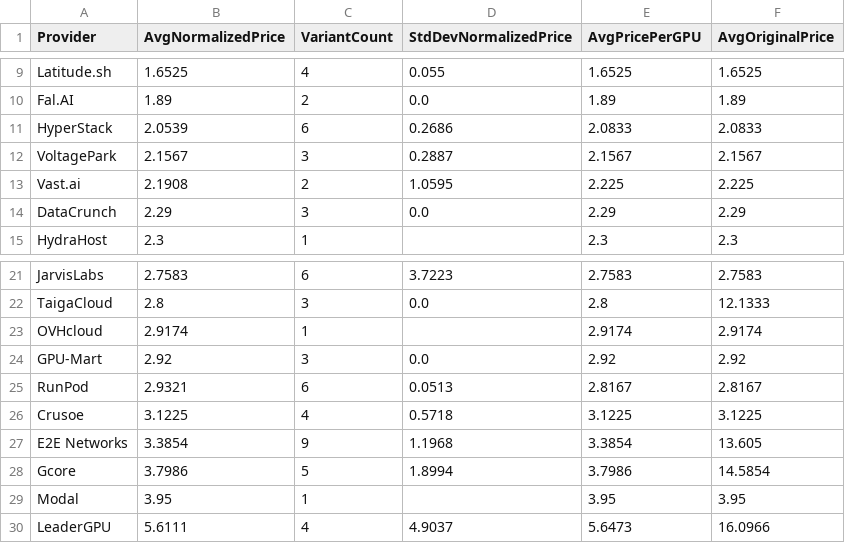
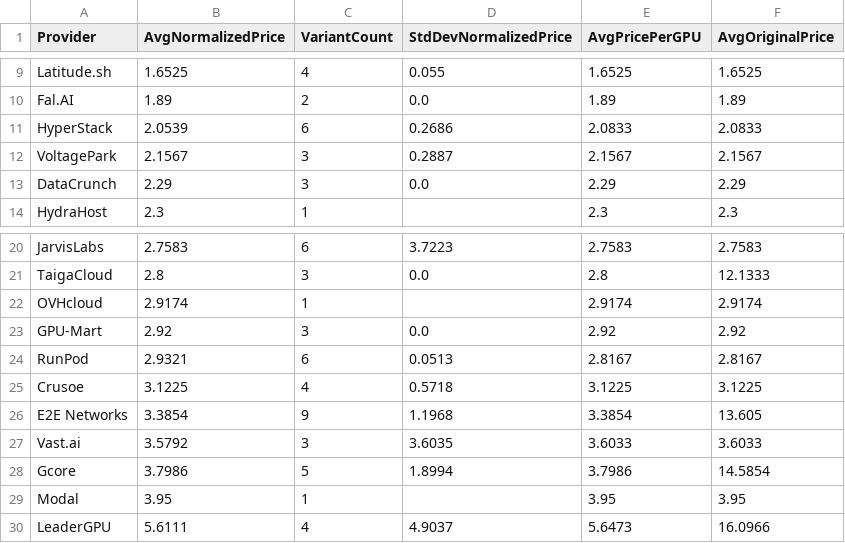
Before and after one commit to 0x0shephard/bot, a CSV file: provider_averages.csv, drawn as a sheet; only a part is shown, gaps mark what is left out.

```diff
--- a/provider_averages.csv
+++ b/provider_averages.csv
@@ -12,3 +12,2 @@ HyperStack,2.0539,6,0.2686,2.0833,2.0833
 VoltagePark,2.1567,3,0.2887,2.1567,2.1567
-Vast.ai,2.1908,2,1.0595,2.225,2.225
 DataCrunch,2.29,3,0.0,2.29,2.29
@@ -27,2 +26,3 @@ Crusoe,3.1225,4,0.5718,3.1225,3.1225
 E2E Networks,3.3854,9,1.1968,3.3854,13.605
+Vast.ai,3.5792,3,3.6035,3.6033,3.6033
 Gcore,3.7986,5,1.8994,3.7986,14.5854
```
Also changed, not shown: gpu_index_history.csv, gpu_prices_normalized.csv, 13 other files.
